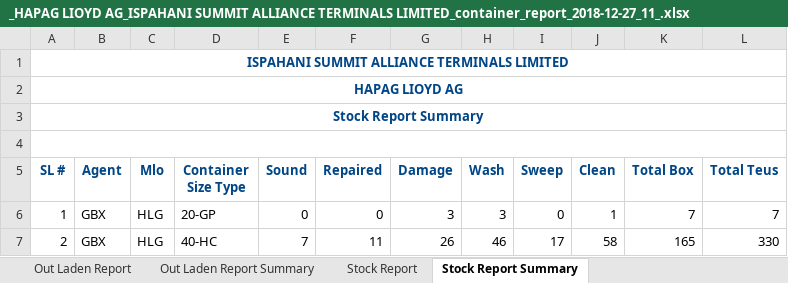
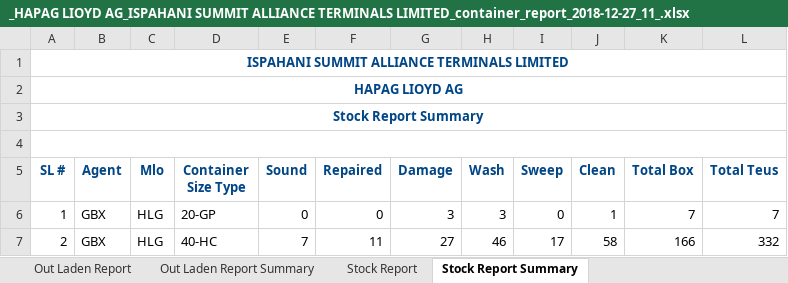
Before and after one commit to rufaruqui/sodms-mailer, an Excel workbook: reports/_HAPAG LIOYD AG_ISPAHANI SUMMIT ALLIANCE TERMINALS LIMITED_container_report_2018-12-27_11_.xlsx, sheet Stock Report Summary, drawn as a sheet; values as stored, in another font and other column widths than the file's, no borders; the diff names each change by its address in the sheet, - before the commit and + after, or states it on an @@ line.

```diff
--- a/reports/_HAPAG LIOYD AG_ISPAHANI SUMMIT ALLIANCE TERMINALS LIMITED_container_report_2018-12-27_11_.xlsx (sheet Stock Report Summary)
+++ b/reports/_HAPAG LIOYD AG_ISPAHANI SUMMIT ALLIANCE TERMINALS LIMITED_container_report_2018-12-27_11_.xlsx (sheet Stock Report Summary)
-G7 (Damage): 26
+G7 (Damage): 27
-K7 (Total Box): 165
+K7 (Total Box): 166
-L7 (Total Teus): 330
+L7 (Total Teus): 332
```
Also changed, not shown: sheet Stock Report, sheet In Report, sheet In Report Summary, hidden cells, reports/_APL BANGLADESH PVT LTD_ISPAHANI SUMMIT ALLIANCE TERMINALS LIMITED_container_report_2018-12-27_2_.xlsx, reports/_BLG_ISPAHANI SUMMIT ALLIANCE TERMINALS LIMITED_container_report_2018-12-27_10_.xlsx, 22 other files.
